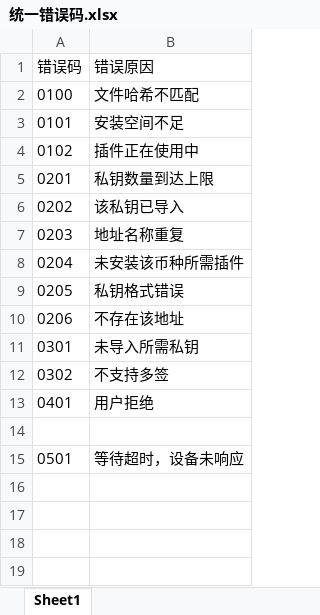
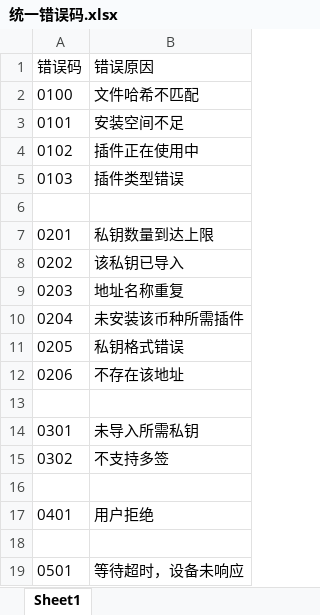
Before and after one commit to NewEconoLab/NeoDun, an Excel workbook: 驱动程序与钱包/统一错误码.xlsx, sheet Sheet1, drawn as a sheet; values as stored, in another font and other column widths than the file's, no borders; the diff names each change by its address in the sheet, - before the commit and + after, or states it on an @@ line.

```diff
--- a/驱动程序与钱包/统一错误码.xlsx (sheet Sheet1)
+++ b/驱动程序与钱包/统一错误码.xlsx (sheet Sheet1)
+row 5: 0103 | 插件类型错误
+row 6: (empty)
+row 13: (empty)
+row 16: (empty)
```
Also changed, not shown: 26 other files.
